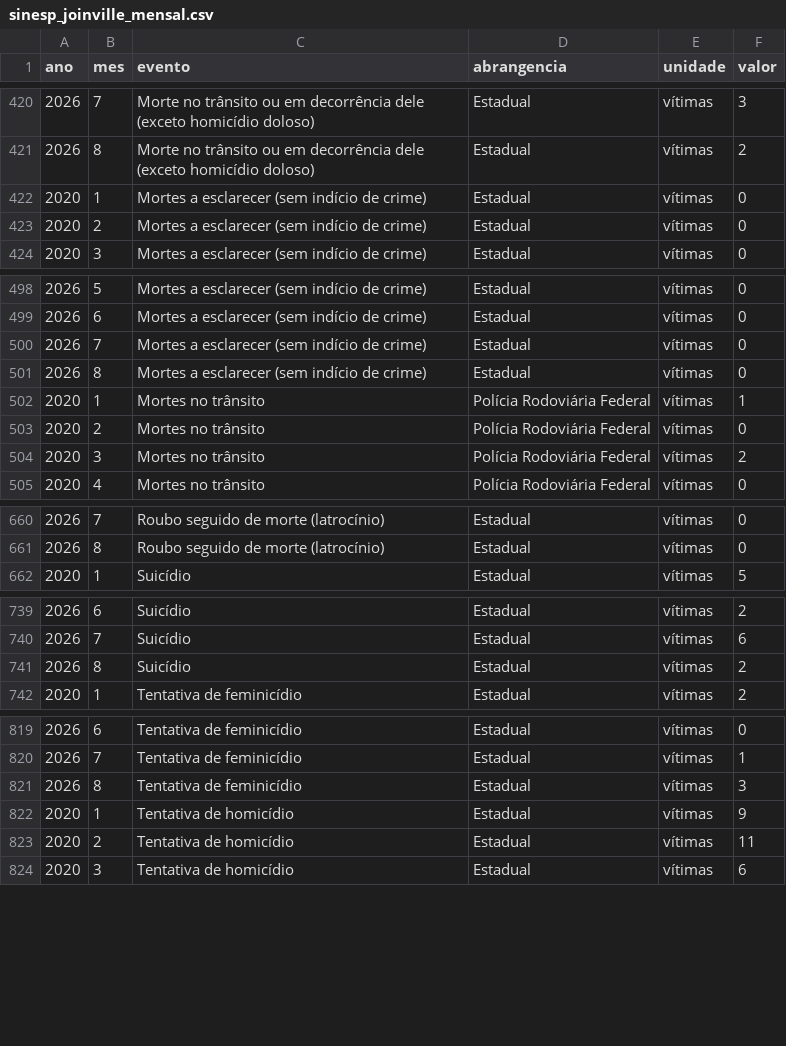
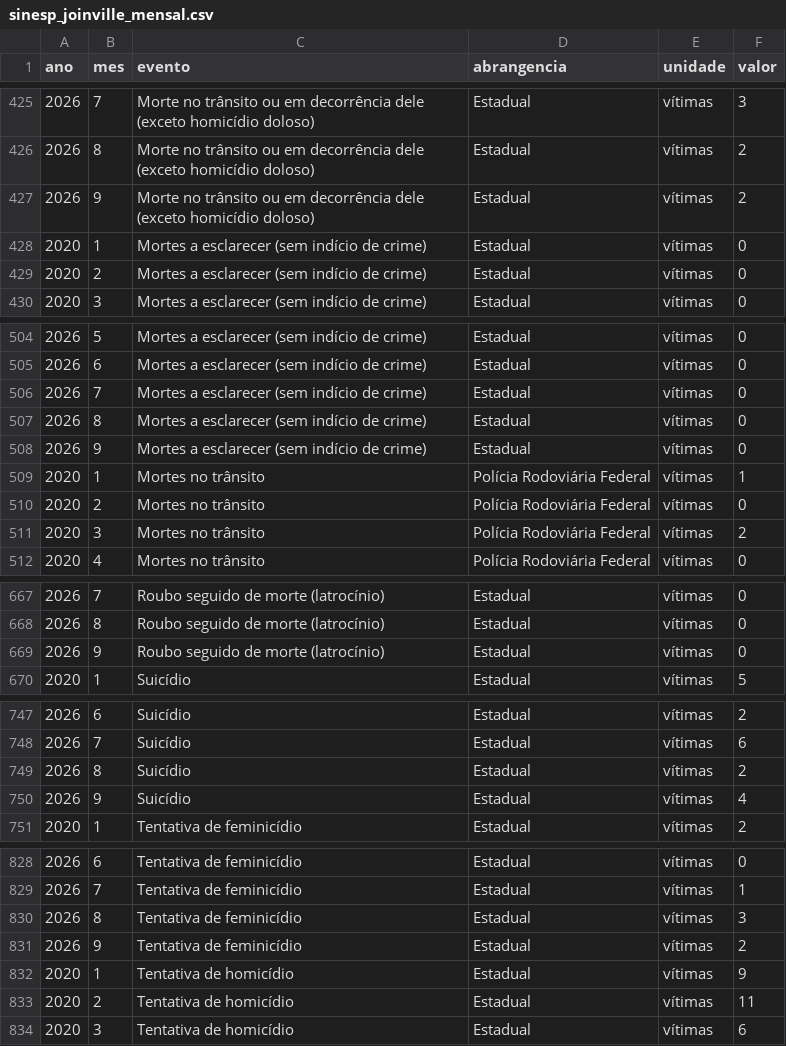
Before and after one commit to petrascarvalho/analise_seguranca_publica_joinville_SC, a CSV file: dashboard/data_publica/sinesp_joinville_mensal.csv, drawn as a sheet; only a part is shown, gaps mark what is left out; the diff covers the shown part only; the diff names each change by its address in the sheet, - before the commit and + after, or states it on an @@ line.

```diff
--- a/dashboard/data_publica/sinesp_joinville_mensal.csv
+++ b/dashboard/data_publica/sinesp_joinville_mensal.csv
+row 427: 2026 | 9 | Morte no trânsito ou em decorrência dele (exceto homicídio doloso) | Estadual | vítimas | 2
+row 508: 2026 | 9 | Mortes a esclarecer (sem indício de crime) | Estadual | vítimas | 0
+row 669: 2026 | 9 | Roubo seguido de morte (latrocínio) | Estadual | vítimas | 0
+row 750: 2026 | 9 | Suicídio | Estadual | vítimas | 4
+row 831: 2026 | 9 | Tentativa de feminicídio | Estadual | vítimas | 2
```
Also changed, not shown: 6 added rows elsewhere in this file, dashboard/data_publica/sinesp_catalogo_indicadores.csv, 31 other files.
